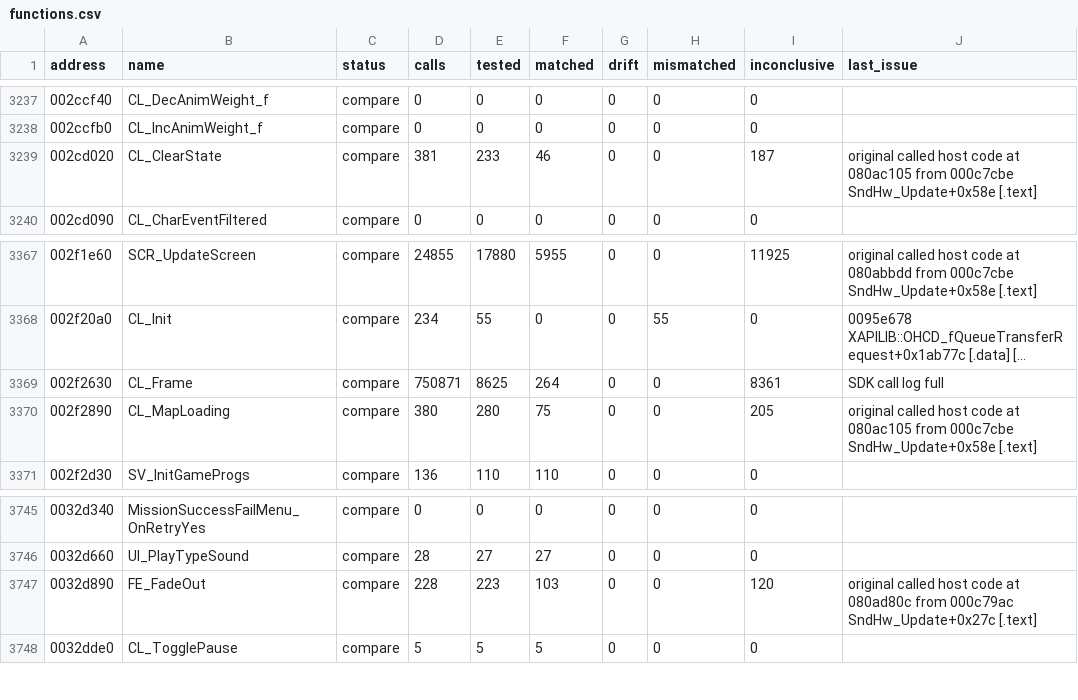
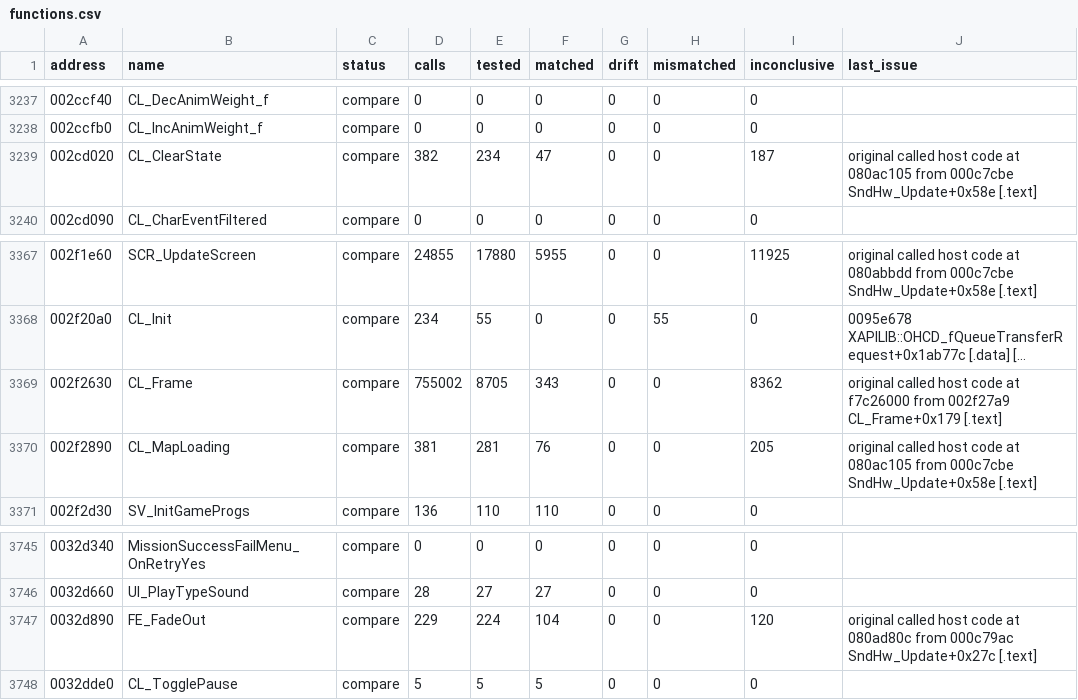
Before and after one commit to SmokeDoggy044/CoD2-BRO-Native-Loader, a CSV file: tools/data/functions.csv, drawn as a sheet; only a part is shown, gaps mark what is left out; long unchanged cells end in …; the diff names each change by its address in the sheet, - before the commit and + after, or states it on an @@ line.

```diff
--- a/tools/data/functions.csv
+++ b/tools/data/functions.csv
-D3239 (calls): 381
+D3239 (calls): 382
-E3239 (tested): 233
+E3239 (tested): 234
-F3239 (matched): 46
+F3239 (matched): 47
-D3369 (calls): 750871
+D3369 (calls): 755002
-E3369 (tested): 8625
+E3369 (tested): 8705
-F3369 (matched): 264
+F3369 (matched): 343
-I3369 (inconclusive): 8361
+I3369 (inconclusive): 8362
-J3369 (last_issue): SDK call log full
+J3369 (last_issue): original called host code at f7c26000 from 002f27a9 CL_Frame+0x179 [.text]
-D3370 (calls): 380
+D3370 (calls): 381
-E3370 (tested): 280
+E3370 (tested): 281
-F3370 (matched): 75
+F3370 (matched): 76
-D3747 (calls): 228
+D3747 (calls): 229
-E3747 (tested): 223
+E3747 (tested): 224
-F3747 (matched): 103
+F3747 (matched): 104
```
Also changed, not shown: 7 other files.
